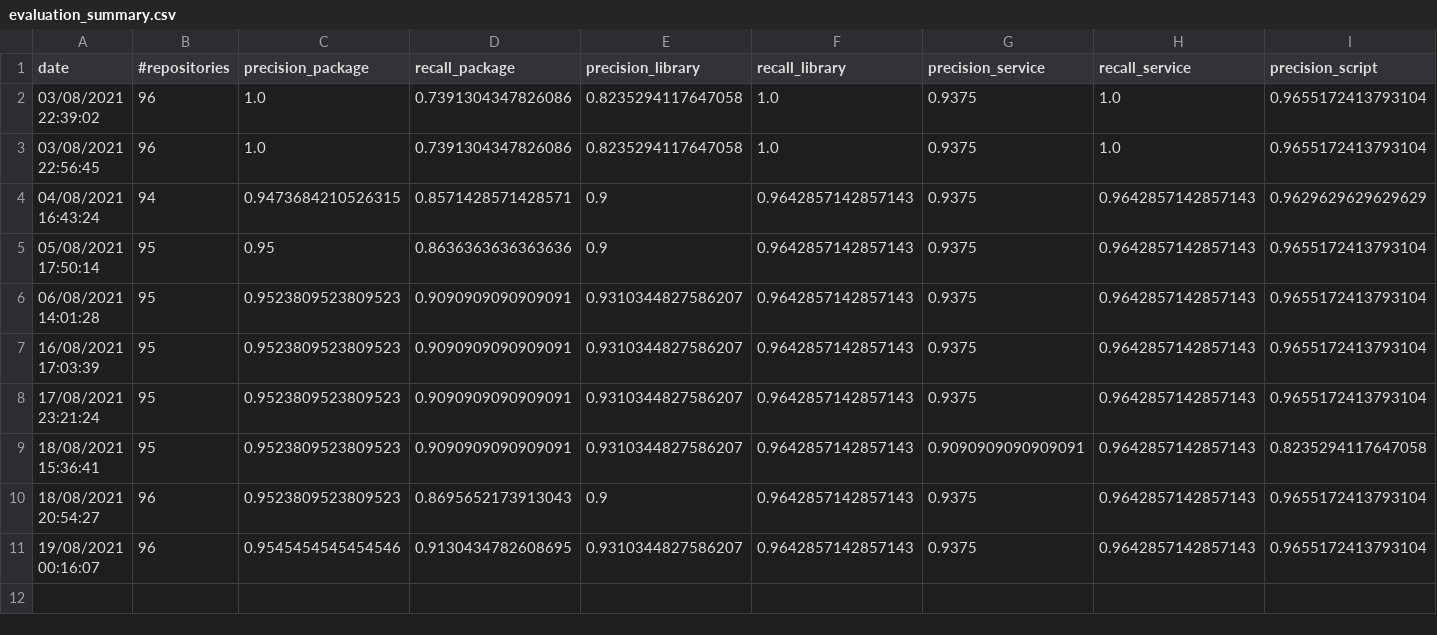
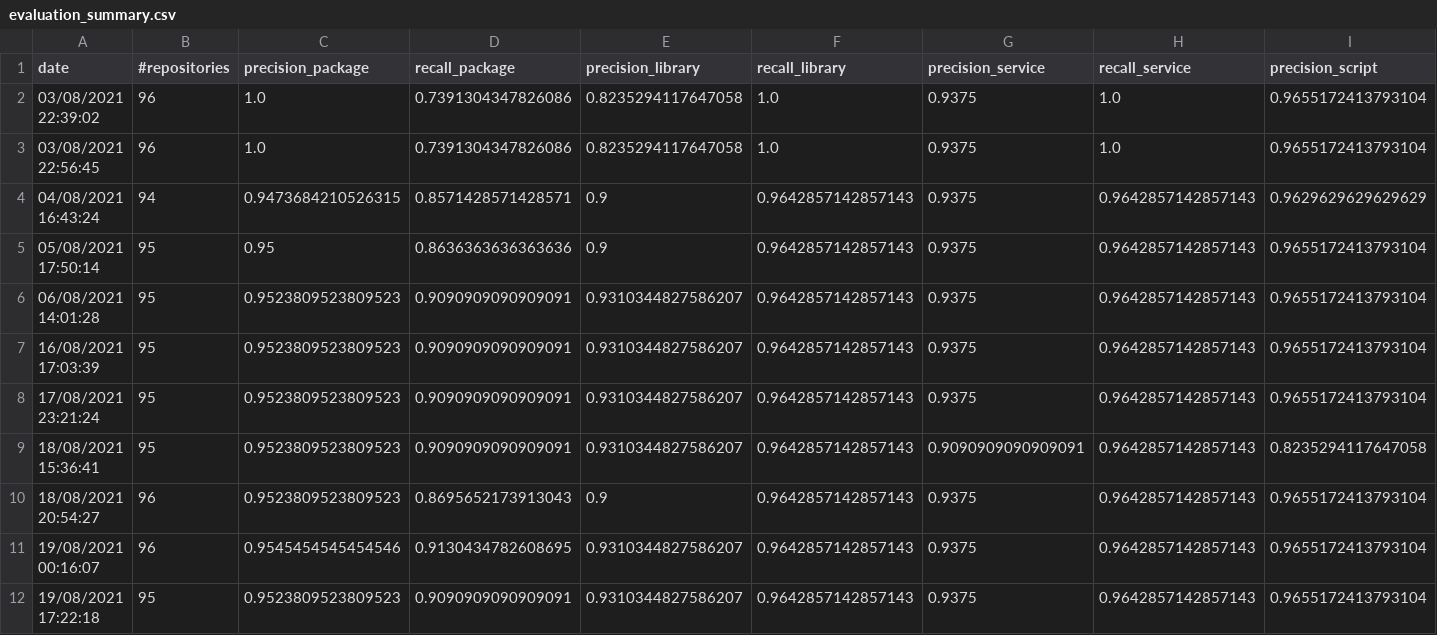
Before and after one commit to SoftwareUnderstanding/inspect4py, a CSV file: evaluation/software_type/evaluation_summary.csv, drawn as a sheet; only a part is shown; rows hold the shown columns only; the diff names each change by its address in the sheet, - before the commit and + after, or states it on an @@ line.

Commit message:
evaluation/software_type/evaluation_summary.csv

```diff
--- a/evaluation/software_type/evaluation_summary.csv
+++ b/evaluation/software_type/evaluation_summary.csv
+row 12: 19/08/2021 17:22:18 | 95 | 0.9523809523809523 | 0.9090909090909091 | 0.9310344827586207 | 0.9642857142857143 | 0.9375 | 0.9642857142857143 | 0.9655172413793104
```
